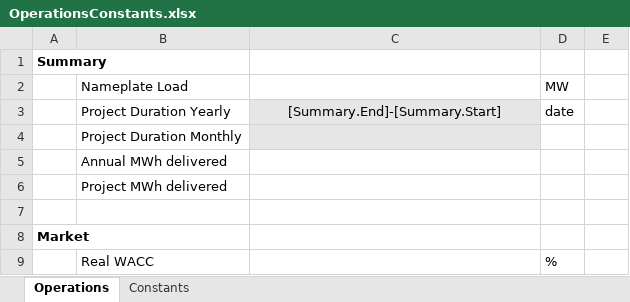
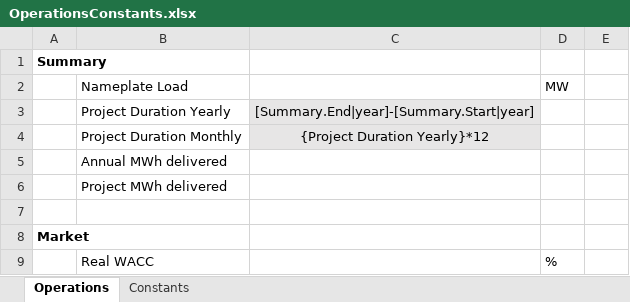
Before and after one commit to DidierFR75/azasimul, an Excel workbook: dataset/models/input/OperationsConstants.xlsx, sheet Operations, drawn as a sheet; only a part is shown; values as stored, in another font and other column widths than the file's, no borders; the diff names each change by its address in the sheet, - before the commit and + after, or states it on an @@ line.

Commit message:
add: filters for date's calculations

```diff
--- a/dataset/models/input/OperationsConstants.xlsx (sheet Operations)
+++ b/dataset/models/input/OperationsConstants.xlsx (sheet Operations)
-C3: [Summary.End]-[Summary.Start]
+C3: [Summary.End|year]-[Summary.Start|year]
-D3 (MW): date
+D3 (MW): (empty)
-C4: (empty)
+C4: {Project Duration Yearly}*12
```
Also changed, not shown: dataset/models/Origin/AZA Costs Study (stationary - DataCenter) 2021-08-30a (evol-02-11a) INTERNAL.xlsm, 3 other files.
